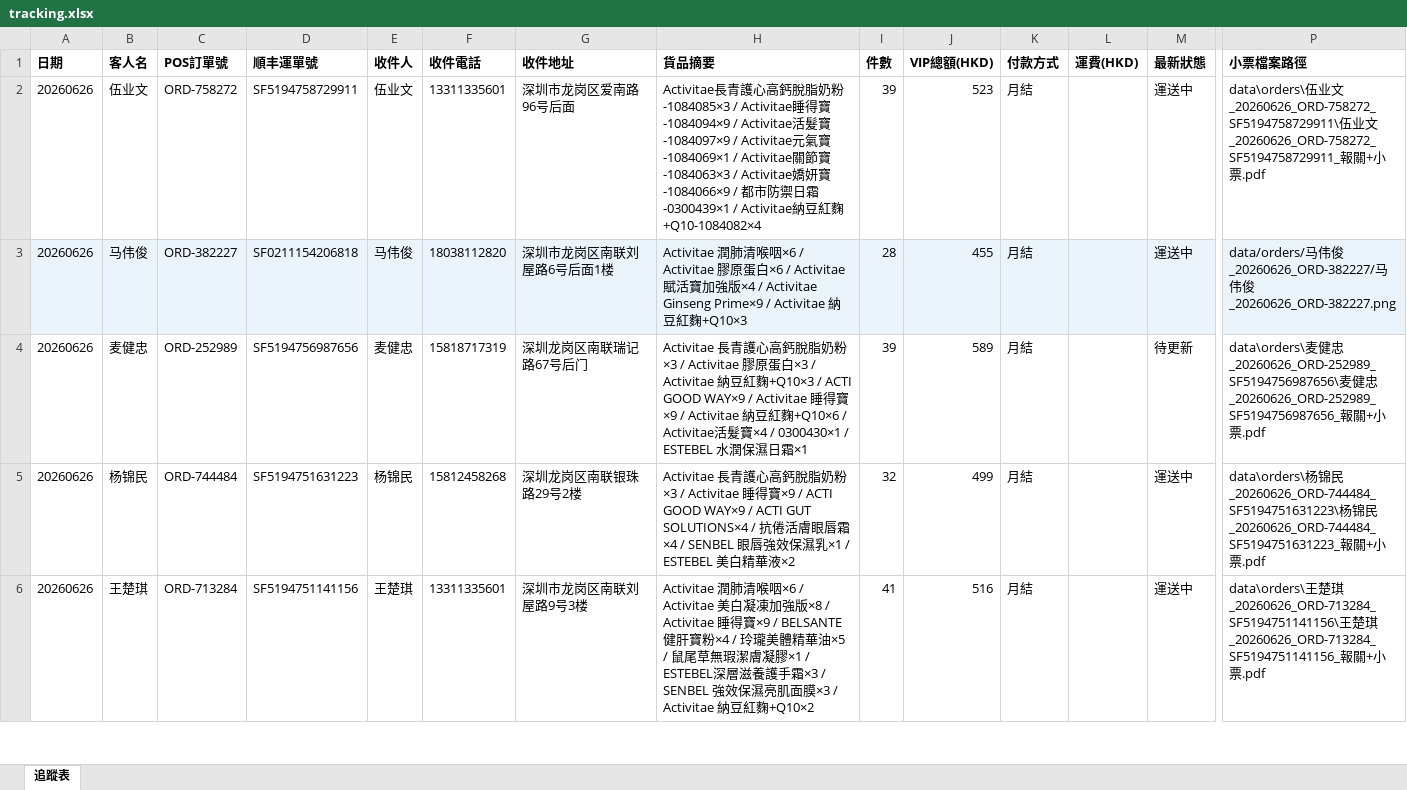
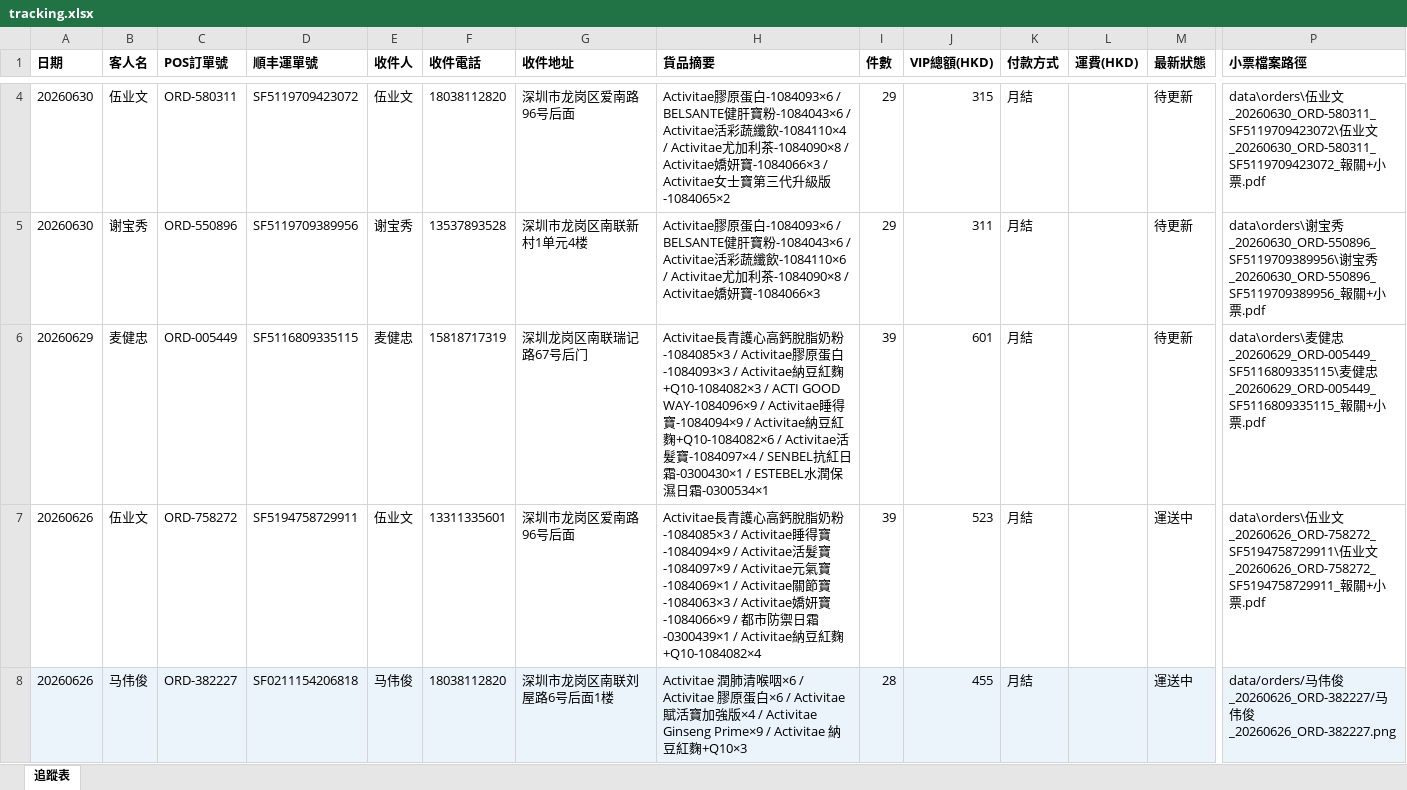
Before and after one commit to elizapoon084/sf-tracking, an Excel workbook: data/tracking.xlsx, sheet 追蹤表, drawn as a sheet; only a part is shown, gaps mark what is left out; the shorter side is filled out with more unchanged rows; values as stored, in another font and other column widths than the file's, no borders; rows hold the shown columns only; the diff covers the shown part only; the diff names each change by its address in the sheet, - before the commit and + after, or states it on an @@ line.

Commit message:
auto: 更新運單狀態 2026-06-30 09:00

```diff
--- a/data/tracking.xlsx (sheet 追蹤表)
+++ b/data/tracking.xlsx (sheet 追蹤表)
+row 4: 20260630 | 伍业文 | ORD-580311 | SF5119709423072 | 伍业文 | 18038112820 | 深圳市龙岗区爱南路96号后面 | Activitae膠原蛋白-1084093×6 / BELSANTE健肝寶粉-1084043×6 / Activitae活彩蔬纖飲-1084110×4 / Activitae尤加利茶-1084090×8 / Activitae嬌妍寶-1084066×3 / Activitae女士寶第三代升級版-1084065×2 | 29 | 315 | 月結 |  | 待更新 | data\orders\伍业文_20260630_ORD-580311_SF5119709423072\伍业文_20260630_ORD-580311_SF5119709423072_報關+小票.pdf
+row 5: 20260630 | 谢宝秀 | ORD-550896 | SF5119709389956 | 谢宝秀 | 13537893528 | 深圳市龙岗区南联新村1单元4楼 | Activitae膠原蛋白-1084093×6 / BELSANTE健肝寶粉-1084043×6 / Activitae活彩蔬纖飲-1084110×6 / Activitae尤加利茶-1084090×8 / Activitae嬌妍寶-1084066×3 | 29 | 311 | 月結 |  | 待更新 | data\orders\谢宝秀_20260630_ORD-550896_SF5119709389956\谢宝秀_20260630_ORD-550896_SF5119709389956_報關+小票.pdf
+row 6: 20260629 | 麦健忠 | ORD-005449 | SF5116809335115 | 麦健忠 | 15818717319 | 深圳龙岗区南联瑞记路67号后门 | Activitae長青護心高鈣脫脂奶粉-1084085×3 / Activitae膠原蛋白-1084093×3 / Activitae納豆紅麴+Q10-1084082×3 / ACTI GOOD WAY-1084096×9 / Activitae睡得寶-1084094×9 / Activitae納豆紅麴+Q10-1084082×6 / Activitae活髮寶-1084097×4 / SENBEL抗紅日霜-0300430×1 / ESTEBEL水潤保濕日霜-0300534×1 | 39 | 601 | 月結 |  | 待更新 | data\orders\麦健忠_20260629_ORD-005449_SF5116809335115\麦健忠_20260629_ORD-005449_SF5116809335115_報關+小票.pdf
```
Also changed, not shown: 2 added rows elsewhere in this sheet.
